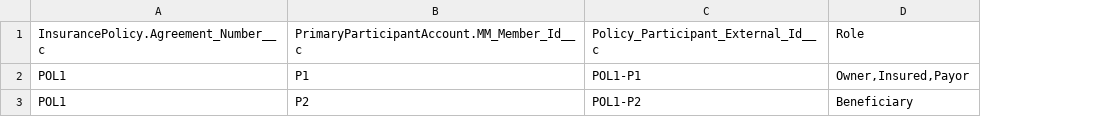
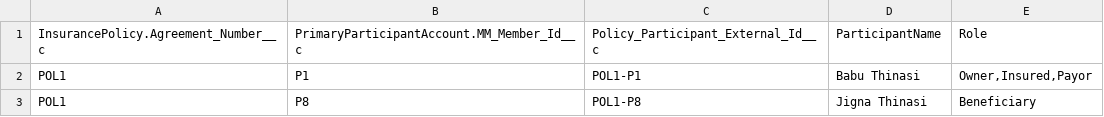
Before and after one commit to bobbywhitesfdc/fsc-demo-bare, a CSV file: data/ipp.csv, drawn as a sheet; the diff names each change by its address in the sheet, - before the commit and + after, or states it on an @@ line.

```diff
--- a/data/ipp.csv
+++ b/data/ipp.csv
+column D, rows 1-3: ParticipantName | Babu Thinasi | Jigna Thinasi
-B3: P2
+B3: P8
-C3: POL1-P2
+C3: POL1-P8
```
Also changed, not shown: data/persons.csv, 19 other files.
